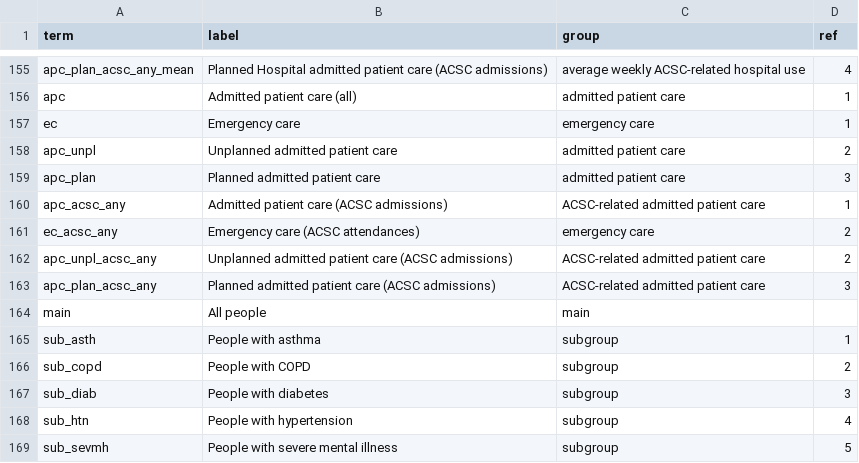
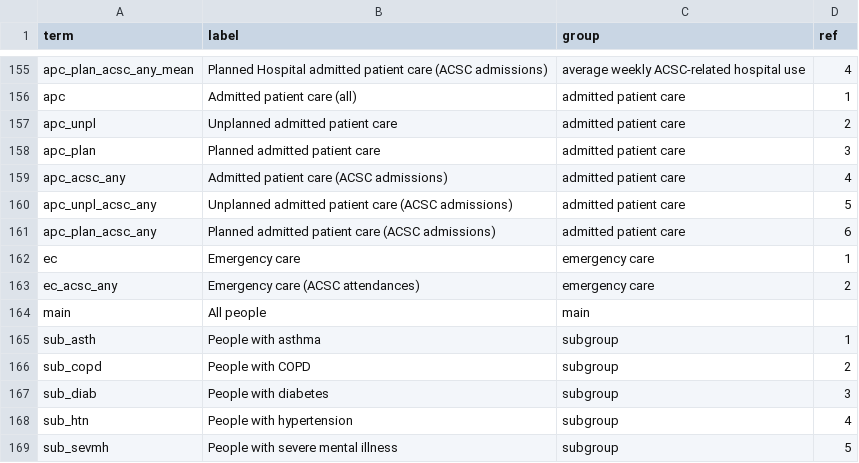
Before and after one commit to opensafely/WinterPressuresDescriptive, a CSV file: lib/labels.csv, drawn as a sheet; only a part is shown, gaps mark what is left out.

```diff
--- a/lib/labels.csv
+++ b/lib/labels.csv
@@ -156,9 +156,9 @@ apc_plan_acsc_any_mean,Planned Hospital admitted patient care (ACSC admissions),
 apc,Admitted patient care (all),admitted patient care,1
-ec,Emergency care,emergency care,1
 apc_unpl,Unplanned admitted patient care,admitted patient care,2
 apc_plan,Planned admitted patient care,admitted patient care,3
-apc_acsc_any,Admitted patient care (ACSC admissions),ACSC-related admitted patient care,1
+apc_acsc_any,Admitted patient care (ACSC admissions),admitted patient care,4
+apc_unpl_acsc_any,Unplanned admitted patient care (ACSC admissions),admitted patient care,5
+apc_plan_acsc_any,Planned admitted patient care (ACSC admissions),admitted patient care,6
+ec,Emergency care,emergency care,1
 ec_acsc_any,Emergency care (ACSC attendances),emergency care,2
-apc_unpl_acsc_any,Unplanned admitted patient care (ACSC admissions),ACSC-related admitted patient care,2
-apc_plan_acsc_any,Planned admitted patient care (ACSC admissions),ACSC-related admitted patient care,3
 main,All people,main,
```
Also changed, not shown: 1 other file.
